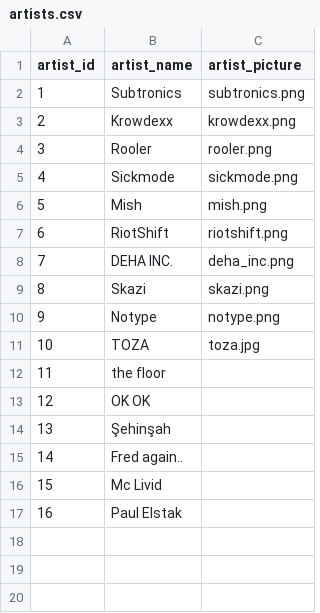
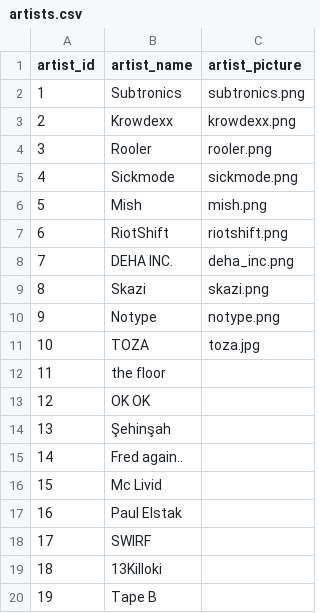
Before and after one commit to neritinc/DOOMSHOP-music, a CSV file: server/database/csv/artists.csv, drawn as a sheet.

```diff
--- a/server/database/csv/artists.csv
+++ b/server/database/csv/artists.csv
@@ -17 +17,4 @@
 "16";"Paul Elstak";""
+"17";"SWIRF";""
+"18";"13Killoki";""
+"19";"Tape B";""
```
Also changed, not shown: server/database/csv/track_previews.csv, server/database/csv/tracks.csv, 35 other files.
